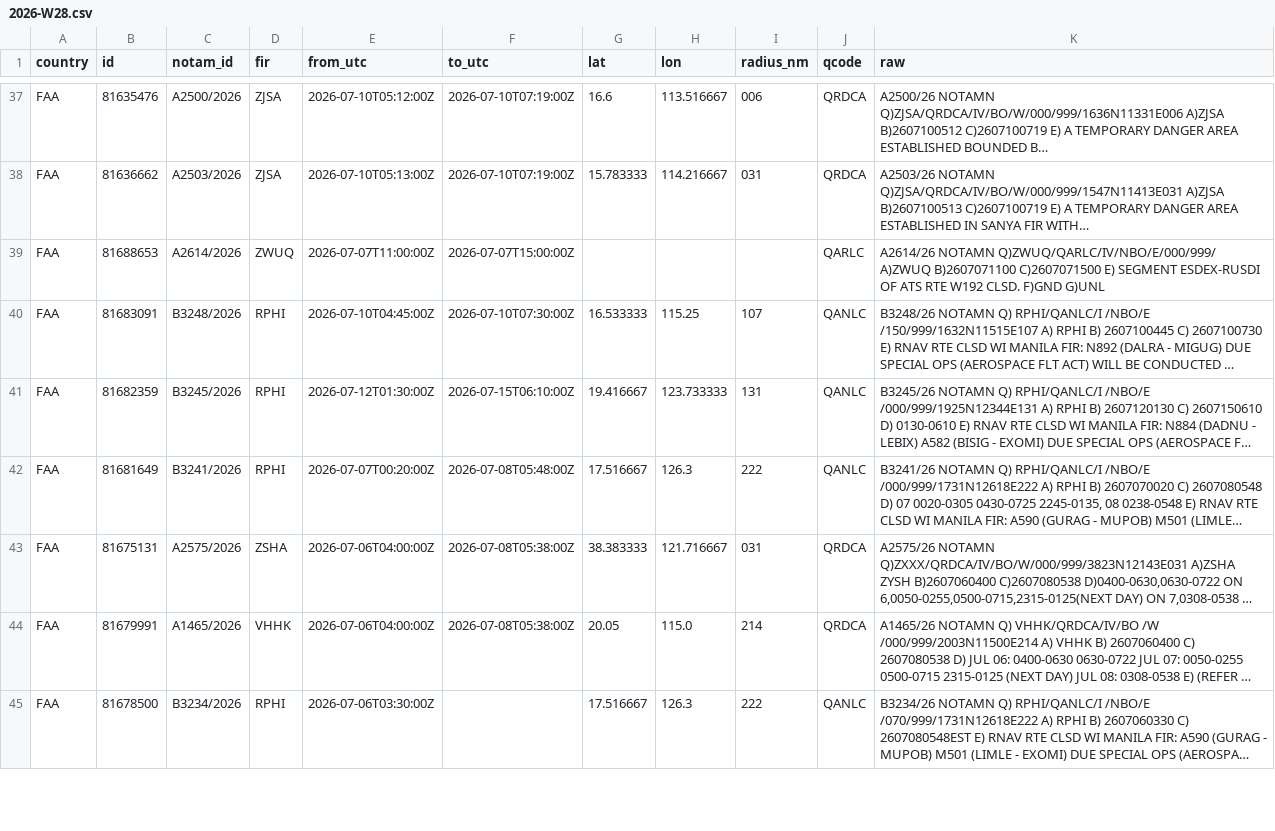
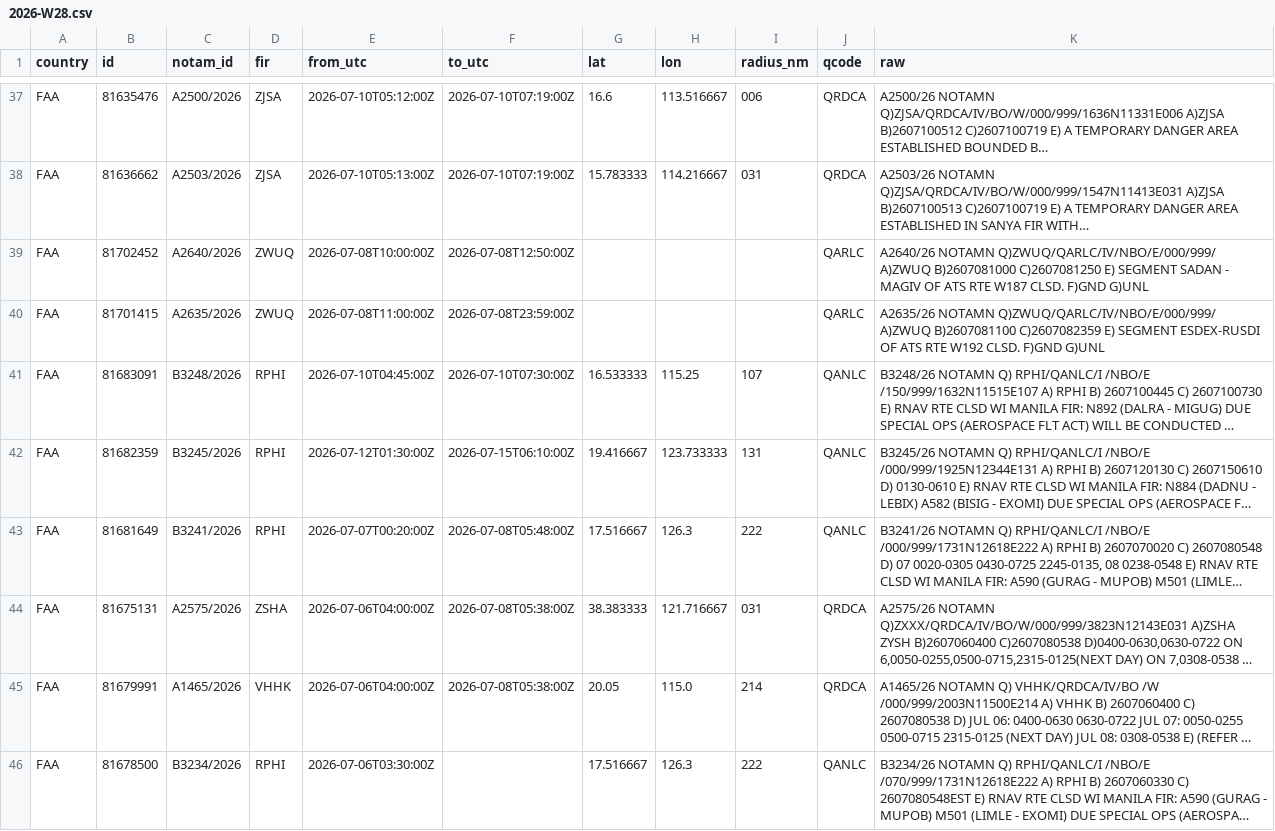
Before and after one commit to lzq1206/notam-whisper, a CSV file: history/notams/2026-W28.csv, drawn as a sheet; only a part is shown, gaps mark what is left out; long unchanged cells end in …; the diff names each change by its address in the sheet, - before the commit and + after, or states it on an @@ line.

```diff
--- a/history/notams/2026-W28.csv
+++ b/history/notams/2026-W28.csv
-B39 (id): 81688653
+B39 (id): 81702452
-C39 (notam_id): A2614/2026
+C39 (notam_id): A2640/2026
-E39 (from_utc): 2026-07-07T11:00:00Z
+E39 (from_utc): 2026-07-08T10:00:00Z
-F39 (to_utc): 2026-07-07T15:00:00Z
+F39 (to_utc): 2026-07-08T12:50:00Z
-K39 (raw): A2614/26 NOTAMN Q)ZWUQ/QARLC/IV/NBO/E/000/999/ A)ZWUQ B)2607071100 C)2607071500 E) SEGMENT ESDEX-RUSDI OF ATS RTE W192 CLSD. F)GND…
+K39 (raw): A2640/26 NOTAMN Q)ZWUQ/QARLC/IV/NBO/E/000/999/ A)ZWUQ B)2607081000 C)2607081250 E) SEGMENT SADAN - MAGIV OF ATS RTE W187 CLSD. F)GND…
+row 40: FAA | 81701415 | A2635/2026 | ZWUQ | 2026-07-08T11:00:00Z | 2026-07-08T23:59:00Z |  |  |  | QARLC | A2635/26 NOTAMN Q)ZWUQ/QARLC/IV/NBO/E/000/999/ A)ZWUQ B)2607081100 C)2607082359 E) SEGMENT ESDEX-RUSDI OF ATS RTE W192 CLSD. F)GND G)UNL
```
Also changed, not shown: notams.csv.
